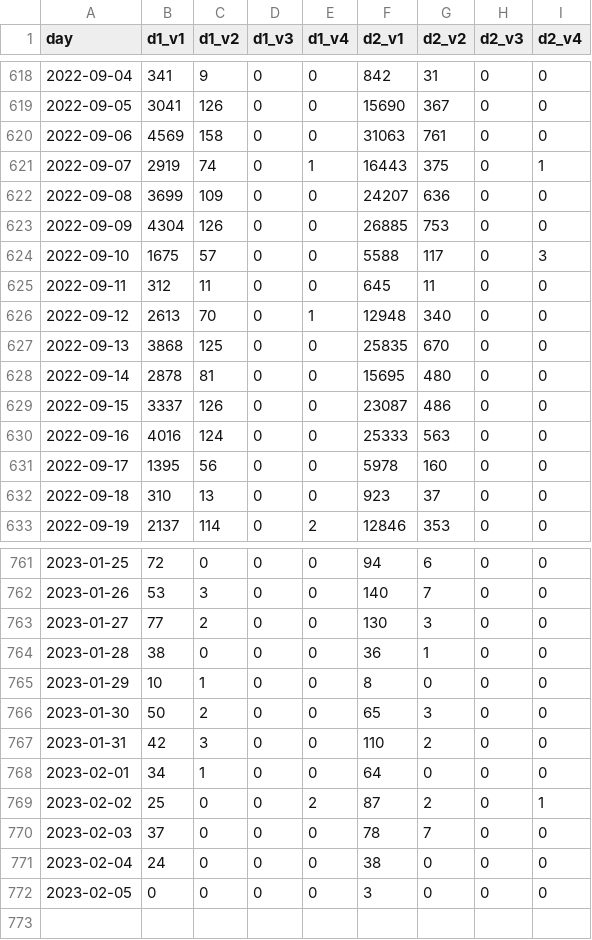
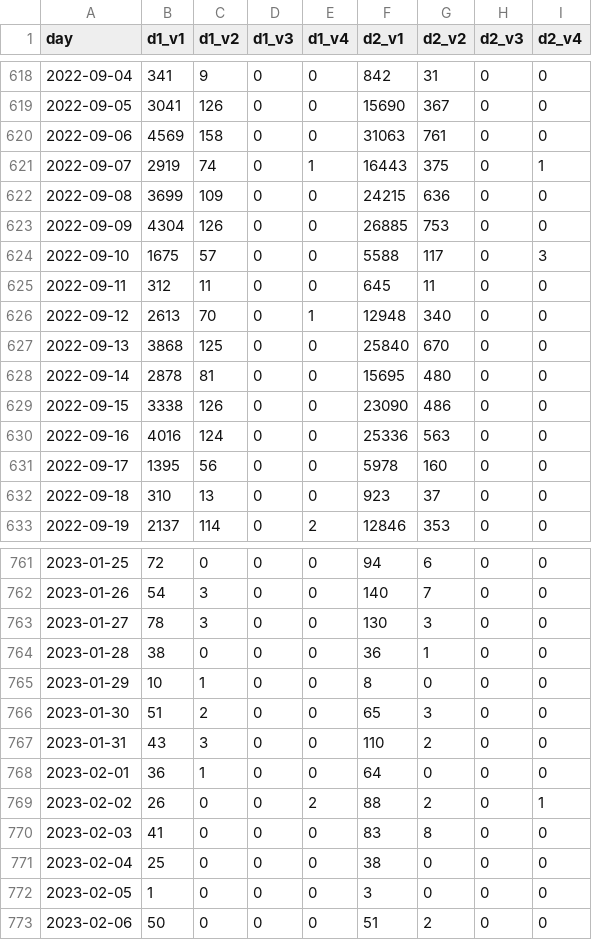
Before and after one commit to setop/test-github-actions, a CSV file: data/vaccin_data.csv, drawn as a sheet; only a part is shown, gaps mark what is left out; the diff covers the shown part only.

```diff
--- a/data/vaccin_data.csv
+++ b/data/vaccin_data.csv
@@ -621,3 +621,3 @@ day,d1_v1,d1_v2,d1_v3,d1_v4,d2_v1,d2_v2,d2_v3,d2_v4
 2022-09-07,2919,74,0,1,16443,375,0,1
-2022-09-08,3699,109,0,0,24207,636,0,0
+2022-09-08,3699,109,0,0,24215,636,0,0
 2022-09-09,4304,126,0,0,26885,753,0,0
@@ -626,6 +626,6 @@ day,d1_v1,d1_v2,d1_v3,d1_v4,d2_v1,d2_v2,d2_v3,d2_v4
 2022-09-12,2613,70,0,1,12948,340,0,0
-2022-09-13,3868,125,0,0,25835,670,0,0
+2022-09-13,3868,125,0,0,25840,670,0,0
 2022-09-14,2878,81,0,0,15695,480,0,0
-2022-09-15,3337,126,0,0,23087,486,0,0
-2022-09-16,4016,124,0,0,25333,563,0,0
+2022-09-15,3338,126,0,0,23090,486,0,0
+2022-09-16,4016,124,0,0,25336,563,0,0
 2022-09-17,1395,56,0,0,5978,160,0,0
@@ -761,12 +761,13 @@ day,d1_v1,d1_v2,d1_v3,d1_v4,d2_v1,d2_v2,d2_v3,d2_v4
 2023-01-25,72,0,0,0,94,6,0,0
-2023-01-26,53,3,0,0,140,7,0,0
-2023-01-27,77,2,0,0,130,3,0,0
+2023-01-26,54,3,0,0,140,7,0,0
+2023-01-27,78,3,0,0,130,3,0,0
 2023-01-28,38,0,0,0,36,1,0,0
 2023-01-29,10,1,0,0,8,0,0,0
-2023-01-30,50,2,0,0,65,3,0,0
-2023-01-31,42,3,0,0,110,2,0,0
-2023-02-01,34,1,0,0,64,0,0,0
-2023-02-02,25,0,0,2,87,2,0,1
-2023-02-03,37,0,0,0,78,7,0,0
-2023-02-04,24,0,0,0,38,0,0,0
-2023-02-05,0,0,0,0,3,0,0,0
+2023-01-30,51,2,0,0,65,3,0,0
+2023-01-31,43,3,0,0,110,2,0,0
+2023-02-01,36,1,0,0,64,0,0,0
+2023-02-02,26,0,0,2,88,2,0,1
+2023-02-03,41,0,0,0,83,8,0,0
+2023-02-04,25,0,0,0,38,0,0,0
+2023-02-05,1,0,0,0,3,0,0,0
+2023-02-06,50,0,0,0,51,2,0,0
```
Also changed, not shown: 85 edited cells elsewhere in this file.
